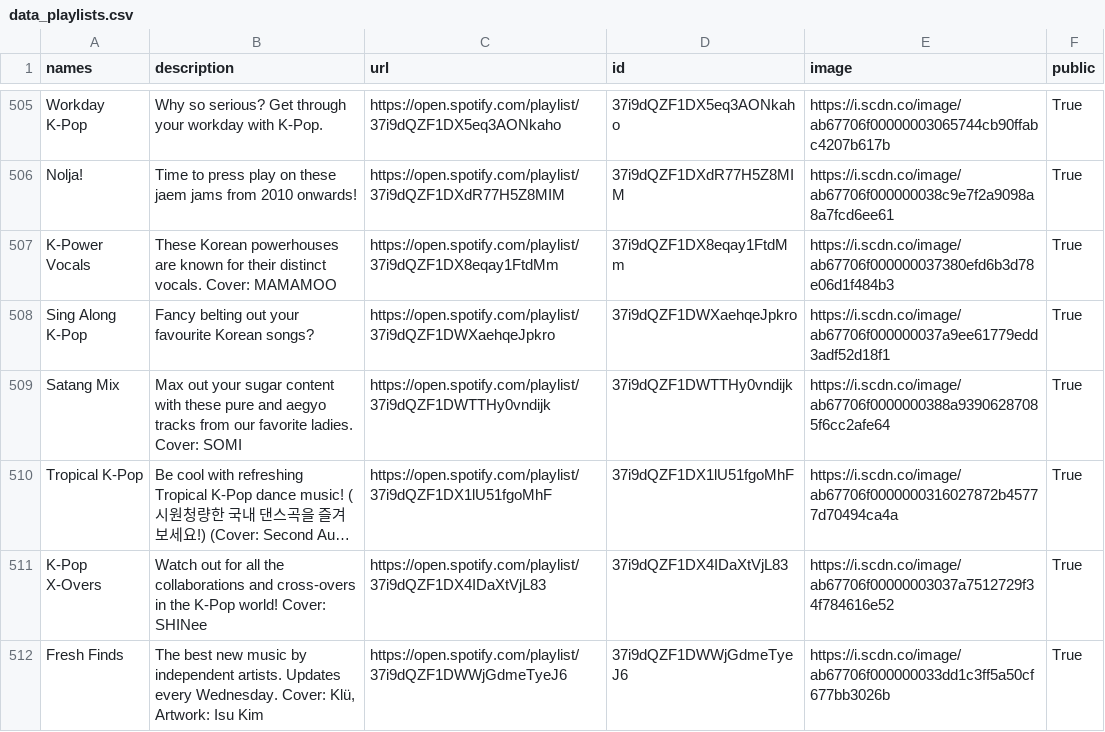
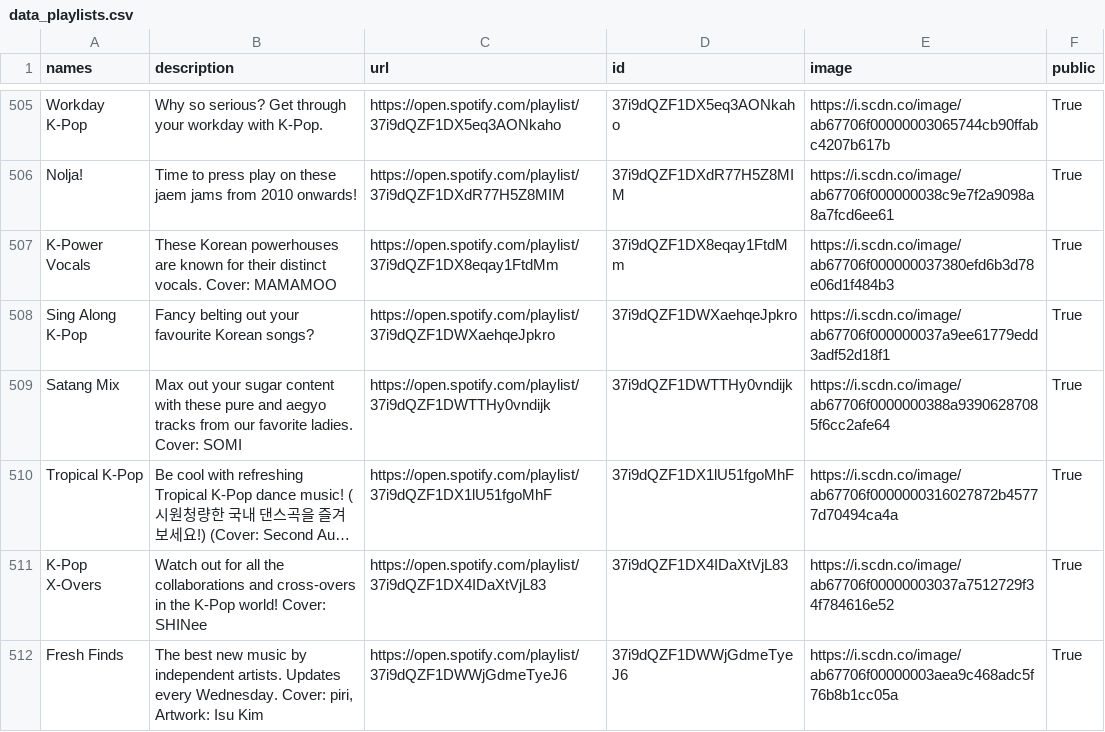
Before and after one commit to GrAMATO/Spotify_final, a CSV file: Testfolder/data_playlists.csv, drawn as a sheet; only a part is shown, gaps mark what is left out; long unchanged cells end in …; the diff covers the shown part only; the diff names each change by its address in the sheet, - before the commit and + after, or states it on an @@ line.

Commit message:
update

```diff
--- a/Testfolder/data_playlists.csv
+++ b/Testfolder/data_playlists.csv
-B512 (description): …Wednesday. Cover: Klü, Artwork: Isu…
+B512 (description): …Wednesday. Cover: piri, Artwork: Isu…
-E512 (image): https://i.scdn.co/image/ab67706f000000033dd1c3ff5a50cf677bb3026b
+E512 (image): https://i.scdn.co/image/ab67706f00000003aea9c468adc5f76b8b1cc05a
```
Also changed, not shown: 1 added row, 1 removed row and 13 edited cells elsewhere in this file.
